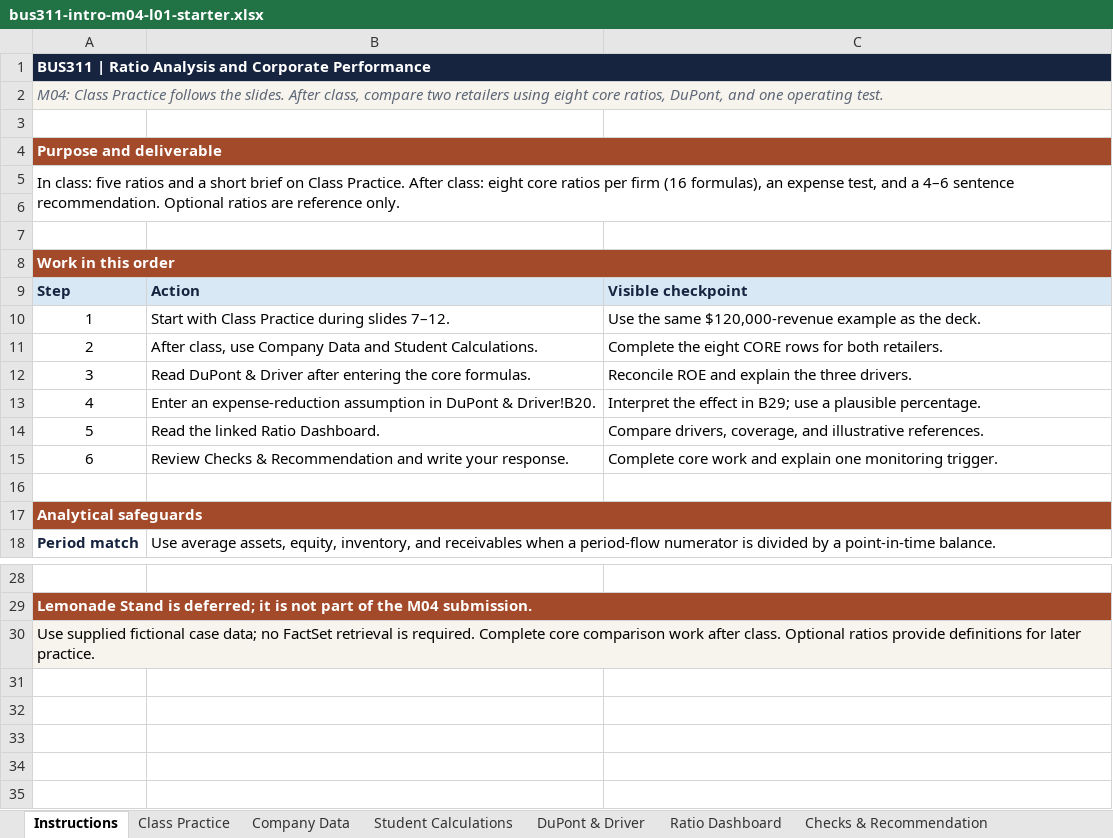
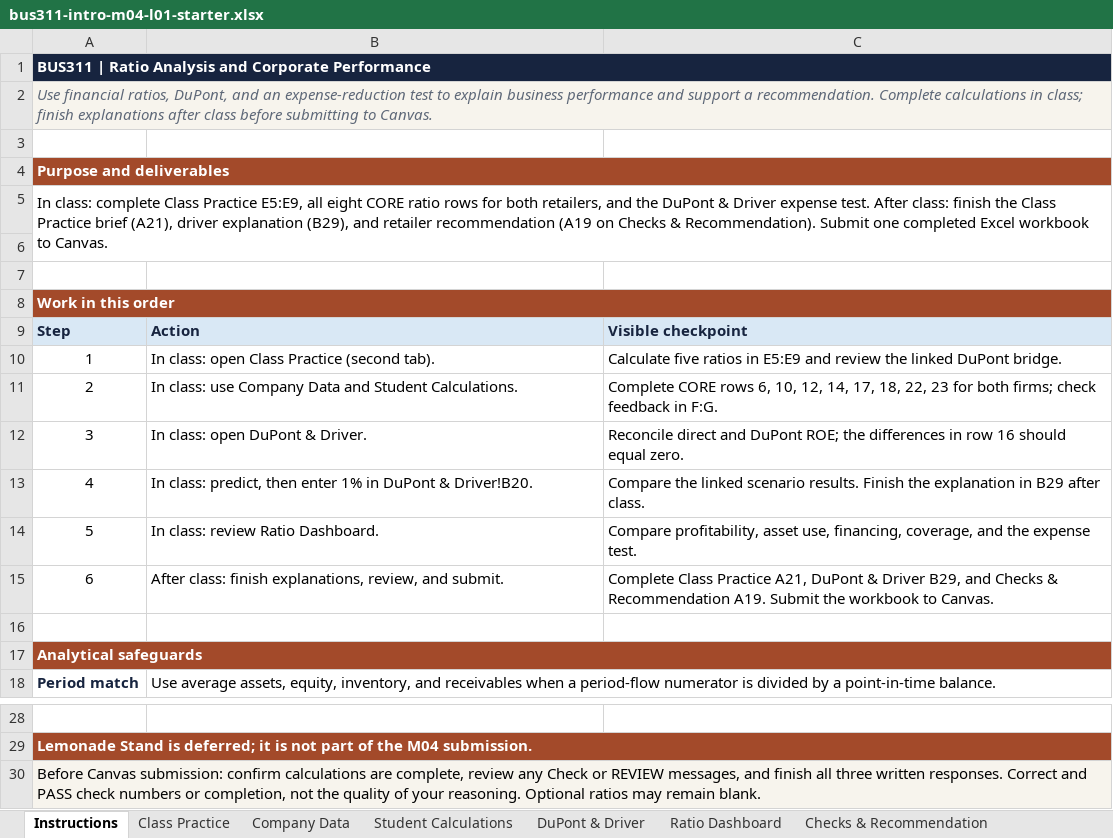
Before and after one commit to bevitts-design/BUS311-Corporate_Finance, an Excel workbook: 01-INTRO/M04/bus311-intro-m04-l01-starter.xlsx, sheet Instructions, drawn as a sheet; only a part is shown, gaps mark what is left out; values as stored, in another font and other column widths than the file's, no borders; the diff names each change by its address in the sheet, - before the commit and + after, or states it on an @@ line.

```diff
--- a/01-INTRO/M04/bus311-intro-m04-l01-starter.xlsx (sheet Instructions)
+++ b/01-INTRO/M04/bus311-intro-m04-l01-starter.xlsx (sheet Instructions)
-A2: M04: Class Practice follows the slides. After class, compare two retailers using eight core ratios, DuPont, and one operating test.
+A2: Use financial ratios, DuPont, and an expense-reduction test to explain business performance and support a recommendation. Complete calculations in class; finish explanations after class before submitting to Canvas.
-A4: Purpose and deliverable
+A4: Purpose and deliverables
-A5: In class: five ratios and a short brief on Class Practice. After class: eight core ratios per firm (16 formulas), an expense test, and a 4–6 sentence recommendation. Optional ratios are reference only.
+A5: In class: complete Class Practice E5:E9, all eight CORE ratio rows for both retailers, and the DuPont & Driver expense test. After class: finish the Class Practice brief (A21), driver explanation (B29), and retailer recommendation (A19 on Checks & Recommendation). Submit one completed Excel workbook to Canvas.
-B10: Start with Class Practice during slides 7–12.
+B10: In class: open Class Practice (second tab).
-C10: Use the same $120,000-revenue example as the deck.
+C10: Calculate five ratios in E5:E9 and review the linked DuPont bridge.
-B11: After class, use Company…
+B11: In class: use Company…
-C11: Complete the eight CORE rows for both retailers.
+C11: Complete CORE rows 6, 10, 12, 14, 17, 18, 22, 23 for both firms; check feedback in F:G.
-B12: Read DuPont & Driver after entering the core formulas.
+B12: In class: open DuPont & Driver.
-C12: Reconcile ROE and explain the three drivers.
+C12: Reconcile direct and DuPont ROE; the differences in row 16 should equal zero.
-B13: Enter an expense-reduction assumption in DuPont…
+B13: In class: predict, then enter 1% in DuPont…
-C13: Interpret the effect in B29; use a plausible percentage.
+C13: Compare the linked scenario results. Finish the explanation in B29 after class.
-B14: Read the linked Ratio Dashboard.
+B14: In class: review Ratio Dashboard.
-C14: Compare drivers, coverage, and illustrative references.
+C14: Compare profitability, asset use, financing, coverage, and the expense test.
-B15: Review Checks & Recommendation and write your response.
+B15: After class: finish explanations, review, and submit.
-C15: Complete core work and explain one monitoring trigger.
+C15: Complete Class Practice A21, DuPont & Driver B29, and Checks & Recommendation A19. Submit the workbook to Canvas.
-A30: Use supplied fictional case data; no FactSet retrieval is required. Complete core comparison work after class. Optional ratios provide definitions for later practice.
+A30: Before Canvas submission: confirm calculations are complete, review any Check or REVIEW messages, and finish all three written responses. Correct and PASS check numbers or completion, not the quality of your reasoning. Optional ratios may remain blank.
```
Also changed, not shown: sheet BUS311 Guide, sheet Student Calculations, sheet Class Practice, 3 other files.
